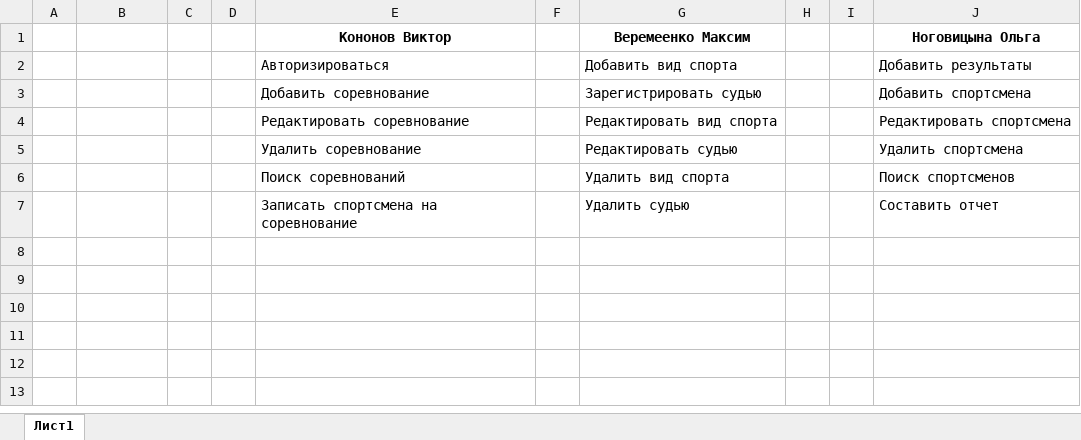
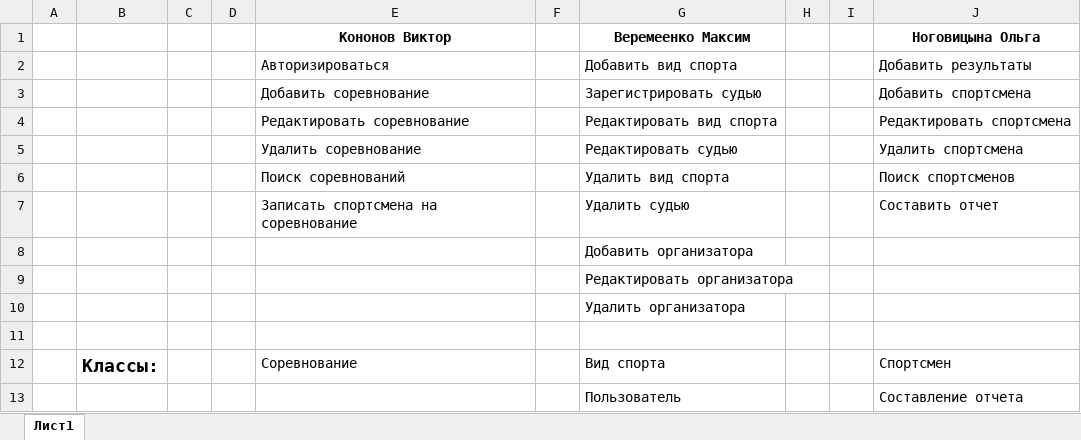
Before and after one commit to VeremeenkoMaksim/ProjectSport, an Excel workbook: Книга 1.xlsx, sheet Лист1, drawn as a sheet; values as stored, in another font and other column widths than the file's, no borders; the diff names each change by its address in the sheet, - before the commit and + after, or states it on an @@ line.

```diff
--- a/Книга 1.xlsx (sheet Лист1)
+++ b/Книга 1.xlsx (sheet Лист1)
+row 8:  |  |  |  |  |  | Добавить организатора
+row 9:  |  |  |  |  |  | Редактировать организатора
+row 10:  |  |  |  |  |  | Удалить организатора
+row 11: (empty)
+row 12:  | Классы: |  |  | Соревнование |  | Вид спорта |  |  | Спортсмен
+row 13:  |  |  |  |  |  | Пользователь |  |  | Составление отчета
```
Also changed, not shown: 7 other files.
